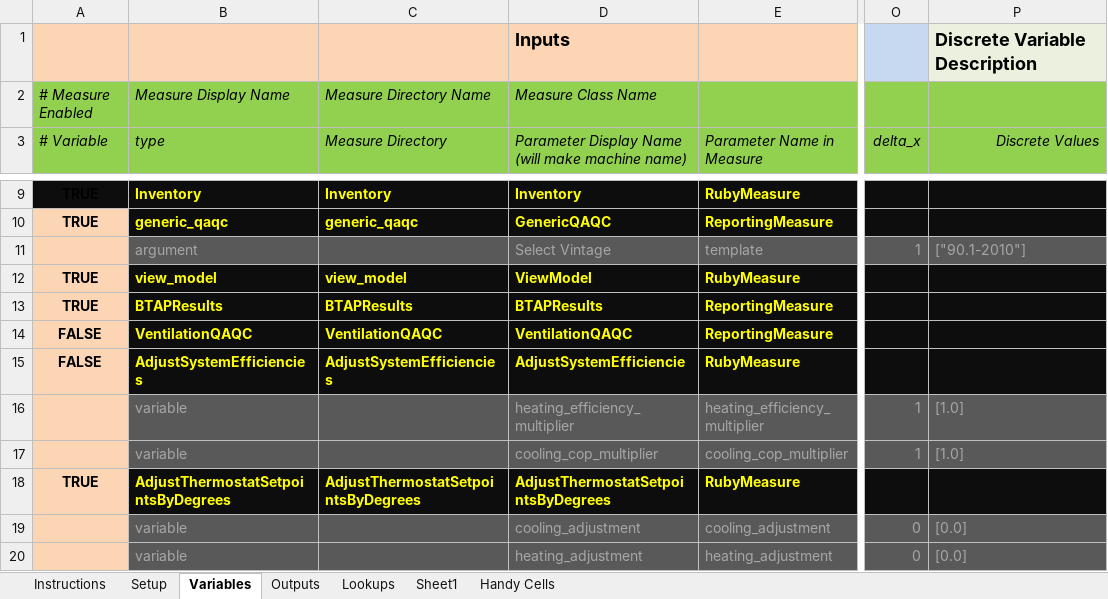
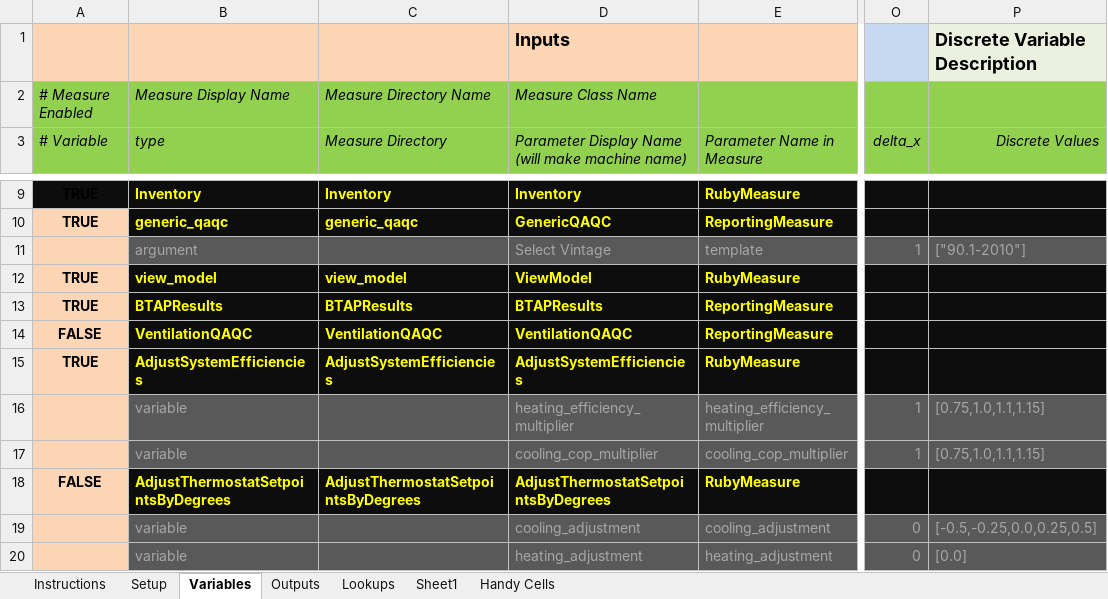
Before and after one commit to phylroy/OpenStudio-PTool, an Excel workbook: projects/NECB_QA_QC.xlsx, sheet Variables, drawn as a sheet; only a part is shown, gaps mark what is left out; values as stored, in another font and other column widths than the file's, no borders; conditional formats not drawn; the diff covers the shown part only; the diff names each change by its address in the sheet, - before the commit and + after, or states it on an @@ line.

```diff
--- a/projects/NECB_QA_QC.xlsx (sheet Variables)
+++ b/projects/NECB_QA_QC.xlsx (sheet Variables)
-A15 (# Variable): FALSE
+A15 (# Variable): TRUE
-D15: AdjustSystemEfficiencie
+D15: AdjustSystemEfficiencies
-P16:P17 (Discrete Values): [1.0]
+P16:P17 (Discrete Values): [0.75,1.0,1.1,1.15]
-A18 (# Variable): TRUE
+A18 (# Variable): FALSE
-P19 (Discrete Values): [0.0]
+P19 (Discrete Values): [-0.5,-0.25,0.0,0.25,0.5]
```
Also changed, not shown: 3 added rows and 7 edited cells elsewhere in this sheet, sheet Setup, 1 other file.
